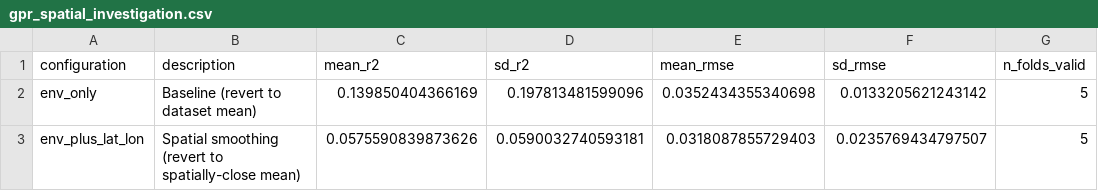
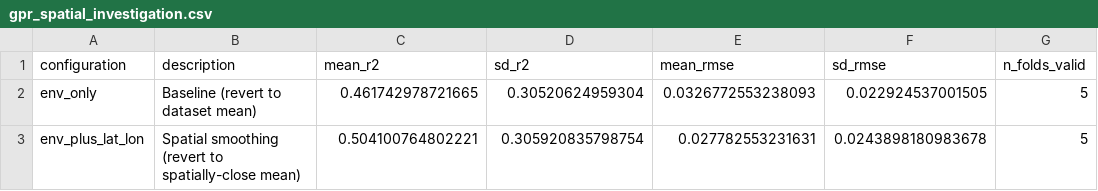
Before and after one commit to orlando-code/Royal_Society_seagrass_carbon_remote_sensing, a CSV file: figures/cv_pipeline_output/gpr_spatial_investigation.csv, drawn as a sheet.

```diff
--- a/figures/cv_pipeline_output/gpr_spatial_investigation.csv
+++ b/figures/cv_pipeline_output/gpr_spatial_investigation.csv
@@ -1,3 +1,3 @@
 "configuration","description","mean_r2","sd_r2","mean_rmse","sd_rmse","n_folds_valid"
-"env_only","Baseline (revert to dataset mean)",0.139850404366169,0.197813481599096,0.0352434355340698,0.0133205621243142,5
-"env_plus_lat_lon","Spatial smoothing (revert to spatially-close mean)",0.0575590839873626,0.0590032740593181,0.0318087855729403,0.0235769434797507,5
+"env_only","Baseline (revert to dataset mean)",0.461742978721665,0.30520624959304,0.0326772553238093,0.022924537001505,5
+"env_plus_lat_lon","Spatial smoothing (revert to spatially-close mean)",0.504100764802221,0.305920835798754,0.027782553231631,0.0243898180983678,5
```
Also changed, not shown: figures/cv_pipeline_output/cv_best_models_gap_filling.csv, figures/cv_pipeline_output/cv_best_predictor_set_by_model_1km.csv, 29 other files.
